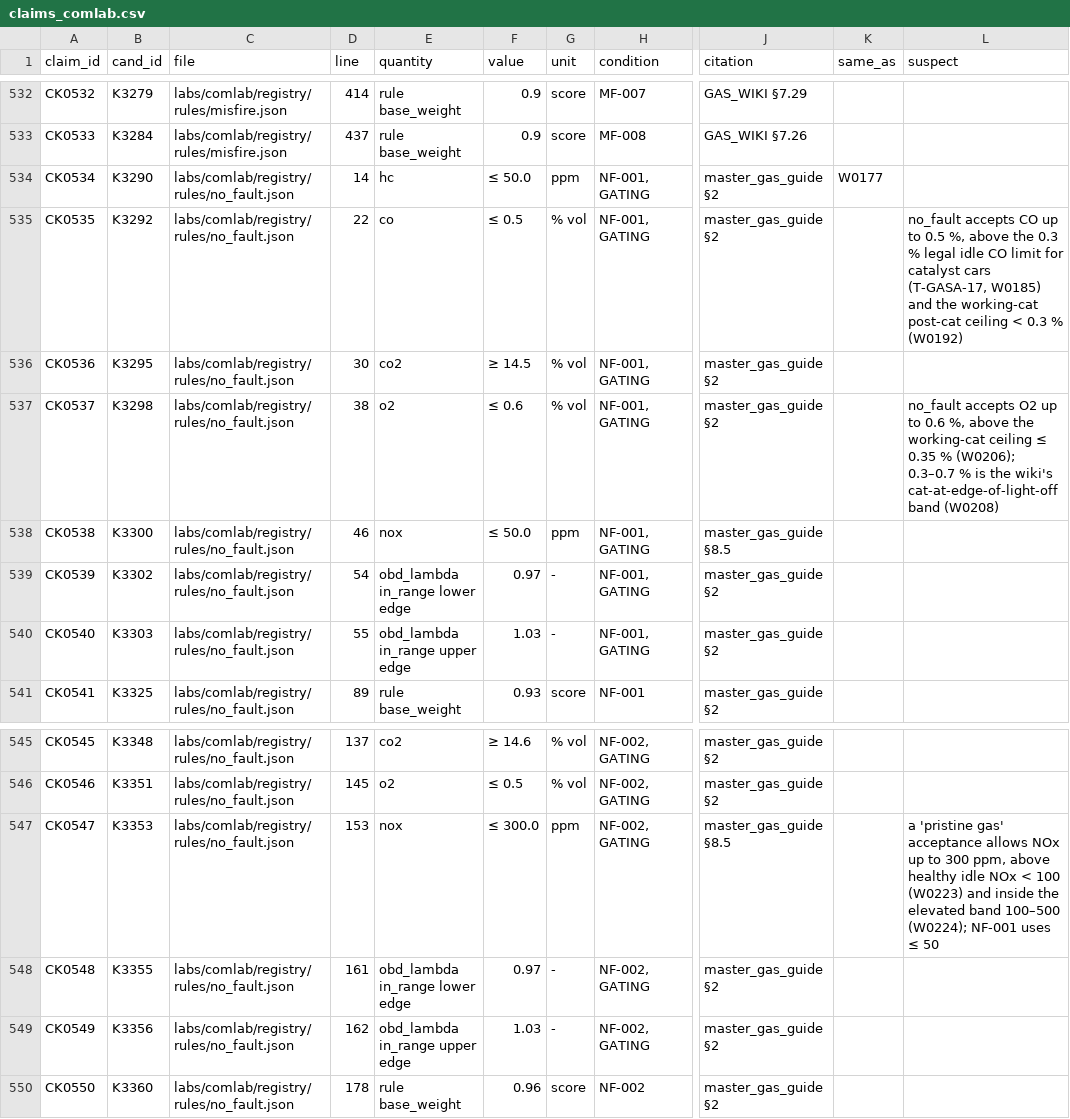
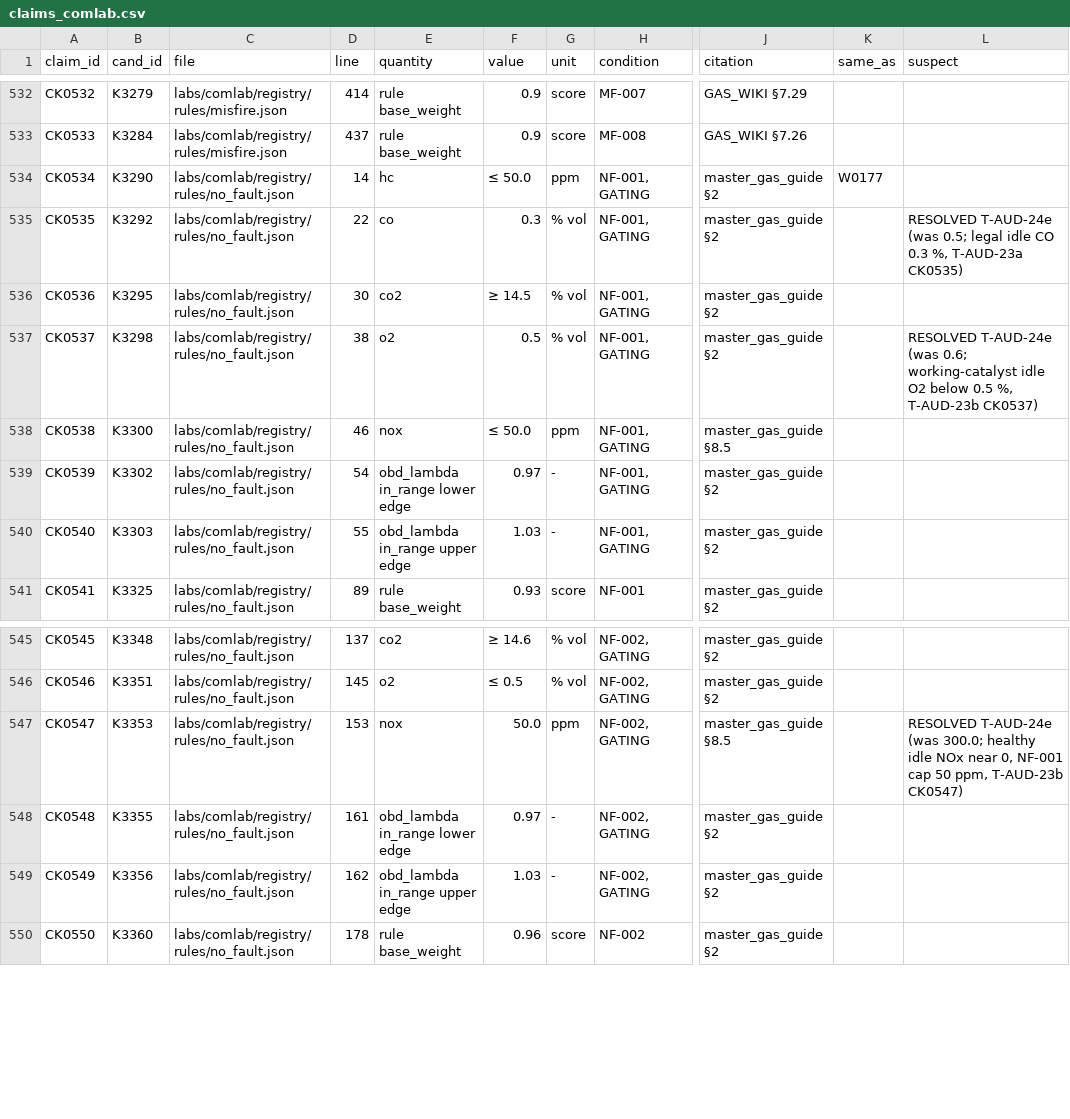
Before and after one commit to kricipepsi/exhaust-analyzer, a CSV file: apps/wired/audit_tasks/codeaudit/claims_comlab.csv, drawn as a sheet; only a part is shown, gaps mark what is left out; the diff names each change by its address in the sheet, - before the commit and + after, or states it on an @@ line.

```diff
--- a/apps/wired/audit_tasks/codeaudit/claims_comlab.csv
+++ b/apps/wired/audit_tasks/codeaudit/claims_comlab.csv
-F535 (value): ≤ 0.5
+F535 (value): 0.3
-L535 (suspect): no_fault accepts CO up to 0.5 %, above the 0.3 % legal idle CO limit for catalyst cars (T-GASA-17, W0185) and the working-cat post-cat ceiling < 0.3 % (W0192)
+L535 (suspect): RESOLVED T-AUD-24e (was 0.5; legal idle CO 0.3 %, T-AUD-23a CK0535)
-F537 (value): ≤ 0.6
+F537 (value): 0.5
-L537 (suspect): no_fault accepts O2 up to 0.6 %, above the working-cat ceiling ≤ 0.35 % (W0206); 0.3–0.7 % is the wiki's cat-at-edge-of-light-off band (W0208)
+L537 (suspect): RESOLVED T-AUD-24e (was 0.6; working-catalyst idle O2 below 0.5 %, T-AUD-23b CK0537)
-F547 (value): ≤ 300.0
+F547 (value): 50.0
-L547 (suspect): a 'pristine gas' acceptance allows NOx up to 300 ppm, above healthy idle NOx < 100 (W0223) and inside the elevated band 100–500 (W0224); NF-001 uses ≤ 50
+L547 (suspect): RESOLVED T-AUD-24e (was 300.0; healthy idle NOx near 0, NF-001 cap 50 ppm, T-AUD-23b CK0547)
```
Also changed, not shown: apps/wired/audit_tasks/codeaudit/candidates_comlab.csv.
